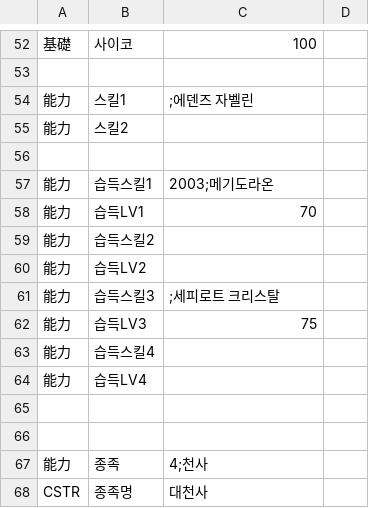
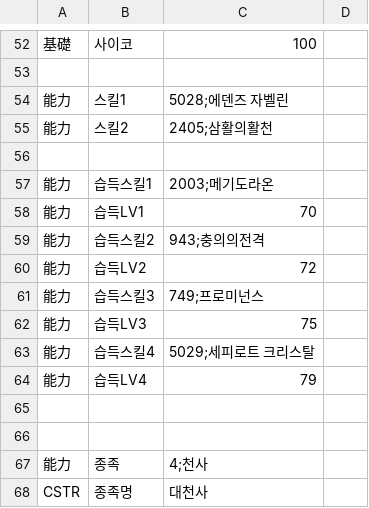
Before and after one commit to GhoulAdmiral/DigiMegaten, a CSV file: CSV/CUSTOM/惡魔/DIGIMON/Chara8518_오파니몬.csv, drawn as a sheet; only a part is shown, gaps mark what is left out.

Commit message:
Update Chara8518_오파니몬.csv

```diff
--- a/CSV/CUSTOM/惡魔/DIGIMON/Chara8518_오파니몬.csv
+++ b/CSV/CUSTOM/惡魔/DIGIMON/Chara8518_오파니몬.csv
@@ -53,4 +53,4 @@
 
-能力,스킬1,;에덴즈 자벨린
-能力,스킬2,
+能力,스킬1,5028;에덴즈 자벨린
+能力,스킬2,2405;삼활의활천
 
@@ -58,8 +58,8 @@
 能力,습득LV1,70
-能力,습득스킬2,
-能力,습득LV2,
-能力,습득스킬3,;세피로트 크리스탈
+能力,습득스킬2,943;충의의전격
+能力,습득LV2,72
+能力,습득스킬3,749;프로미넌스
 能力,습득LV3,75
-能力,습득스킬4,
-能力,습득LV4,
+能力,습득스킬4,5029;세피로트 크리스탈
+能力,습득LV4,79
 
```
